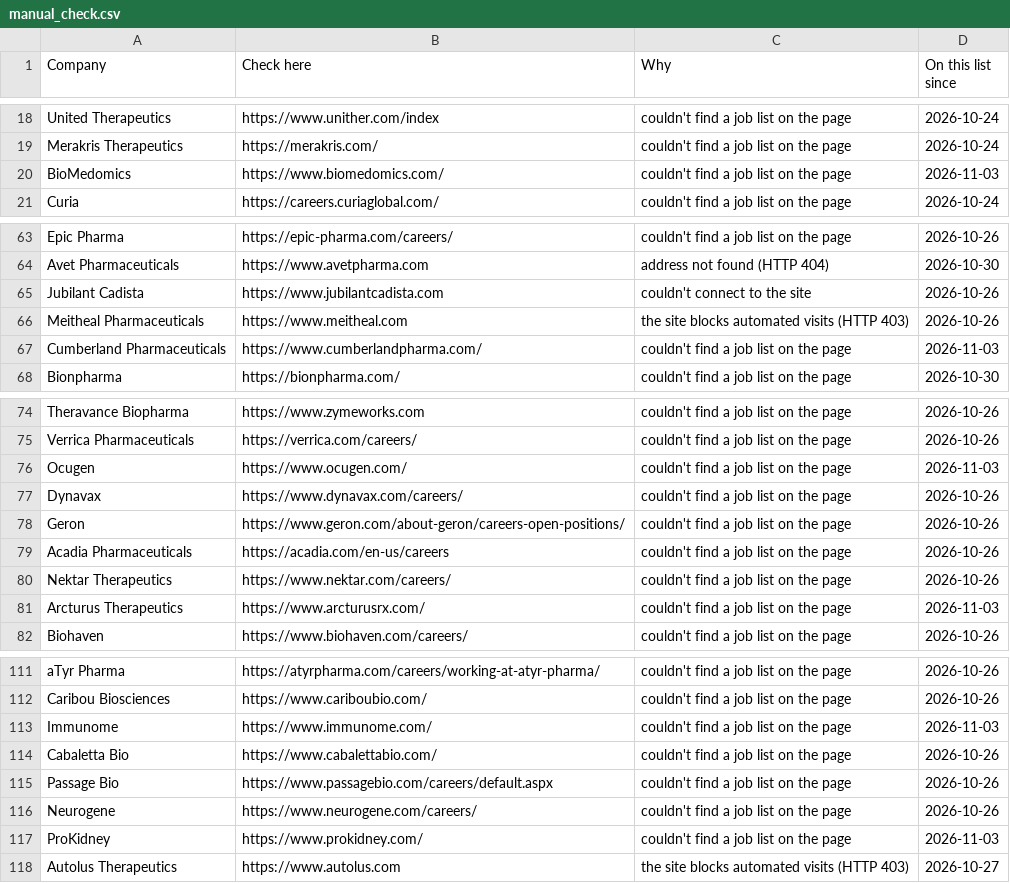
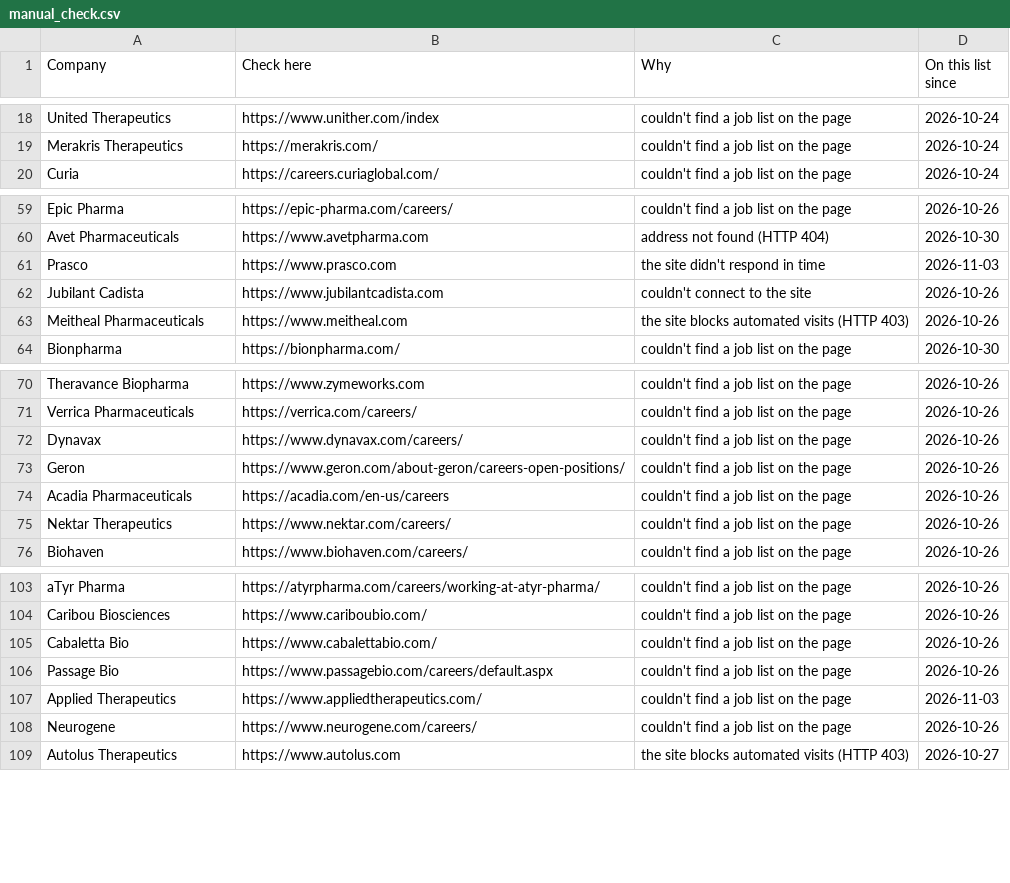
Before and after one commit to arkit-reg/Job_Watch_21, a CSV file: manual_check.csv, drawn as a sheet; only a part is shown, gaps mark what is left out; the diff covers the shown part only.

```diff
--- a/manual_check.csv
+++ b/manual_check.csv
@@ -19,3 +19,2 @@ United Therapeutics,https://www.unither.com/index,couldn't find a job list on th
 Merakris Therapeutics,https://merakris.com/,couldn't find a job list on the page,2026-10-24
-BioMedomics,https://www.biomedomics.com/,couldn't find a job list on the page,2026-11-03
 Curia,https://careers.curiaglobal.com/,couldn't find a job list on the page,2026-10-24
@@ -64,5 +60,5 @@ Epic Pharma,https://epic-pharma.com/careers/,couldn't find a job list on the pag
 Avet Pharmaceuticals,https://www.avetpharma.com,address not found (HTTP 404),2026-10-30
+Prasco,https://www.prasco.com,the site didn't respond in time,2026-11-03
 Jubilant Cadista,https://www.jubilantcadista.com,couldn't connect to the site,2026-10-26
 Meitheal Pharmaceuticals,https://www.meitheal.com,the site blocks automated visits (HTTP 403),2026-10-26
-Cumberland Pharmaceuticals,https://www.cumberlandpharma.com/,couldn't find a job list on the page,2026-11-03
 Bionpharma,https://bionpharma.com/,couldn't find a job list on the page,2026-10-30
@@ -75,3 +71,2 @@ Theravance Biopharma,https://www.zymeworks.com,couldn't find a job list on the p
 Verrica Pharmaceuticals,https://verrica.com/careers/,couldn't find a job list on the page,2026-10-26
-Ocugen,https://www.ocugen.com/,couldn't find a job list on the page,2026-11-03
 Dynavax,https://www.dynavax.com/careers/,couldn't find a job list on the page,2026-10-26
@@ -80,3 +75,2 @@ Acadia Pharmaceuticals,https://acadia.com/en-us/careers,couldn't find a job list
 Nektar Therapeutics,https://www.nektar.com/careers/,couldn't find a job list on the page,2026-10-26
-Arcturus Therapeutics,https://www.arcturusrx.com/,couldn't find a job list on the page,2026-11-03
 Biohaven,https://www.biohaven.com/careers/,couldn't find a job list on the page,2026-10-26
@@ -112,7 +104,6 @@ aTyr Pharma,https://atyrpharma.com/careers/working-at-atyr-pharma/,couldn't find
 Caribou Biosciences,https://www.cariboubio.com/,couldn't find a job list on the page,2026-10-26
-Immunome,https://www.immunome.com/,couldn't find a job list on the page,2026-11-03
 Cabaletta Bio,https://www.cabalettabio.com/,couldn't find a job list on the page,2026-10-26
 Passage Bio,https://www.passagebio.com/careers/default.aspx,couldn't find a job list on the page,2026-10-26
+Applied Therapeutics,https://www.appliedtherapeutics.com/,couldn't find a job list on the page,2026-11-03
 Neurogene,https://www.neurogene.com/careers/,couldn't find a job list on the page,2026-10-26
-ProKidney,https://www.prokidney.com/,couldn't find a job list on the page,2026-11-03
 Autolus Therapeutics,https://www.autolus.com,the site blocks automated visits (HTTP 403),2026-10-27
```
Also changed, not shown: 6 removed rows elsewhere in this file, jobs_log.csv, 1 other file.
